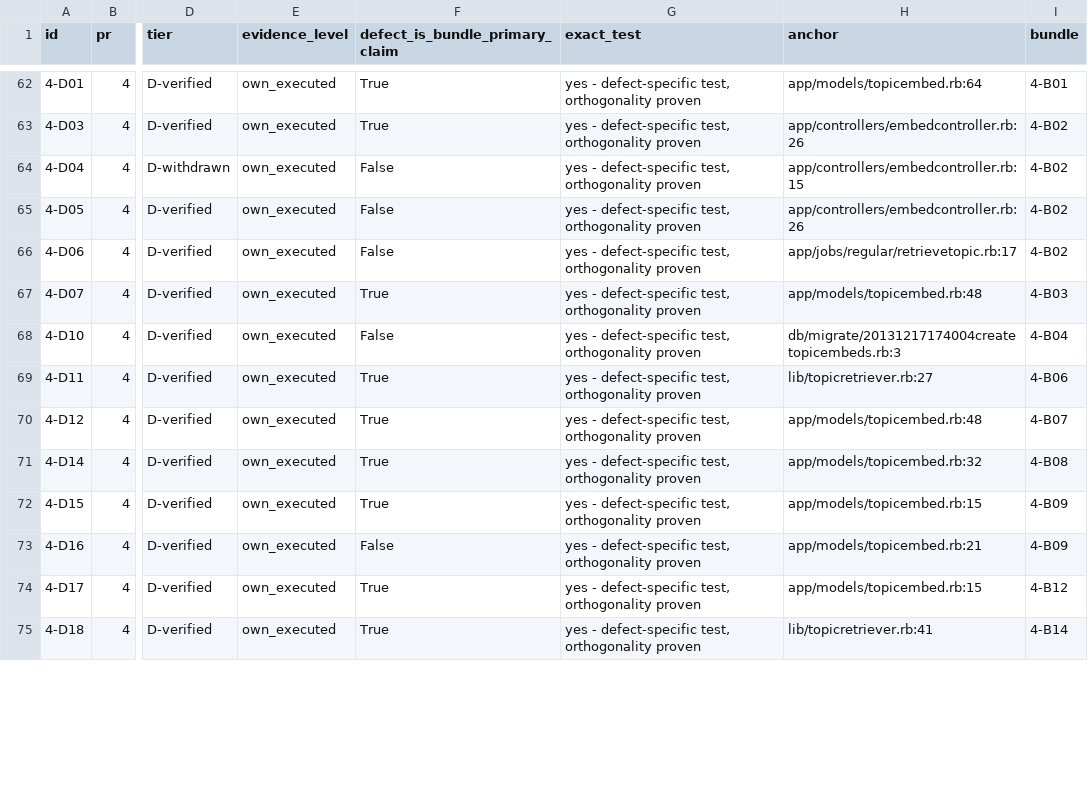
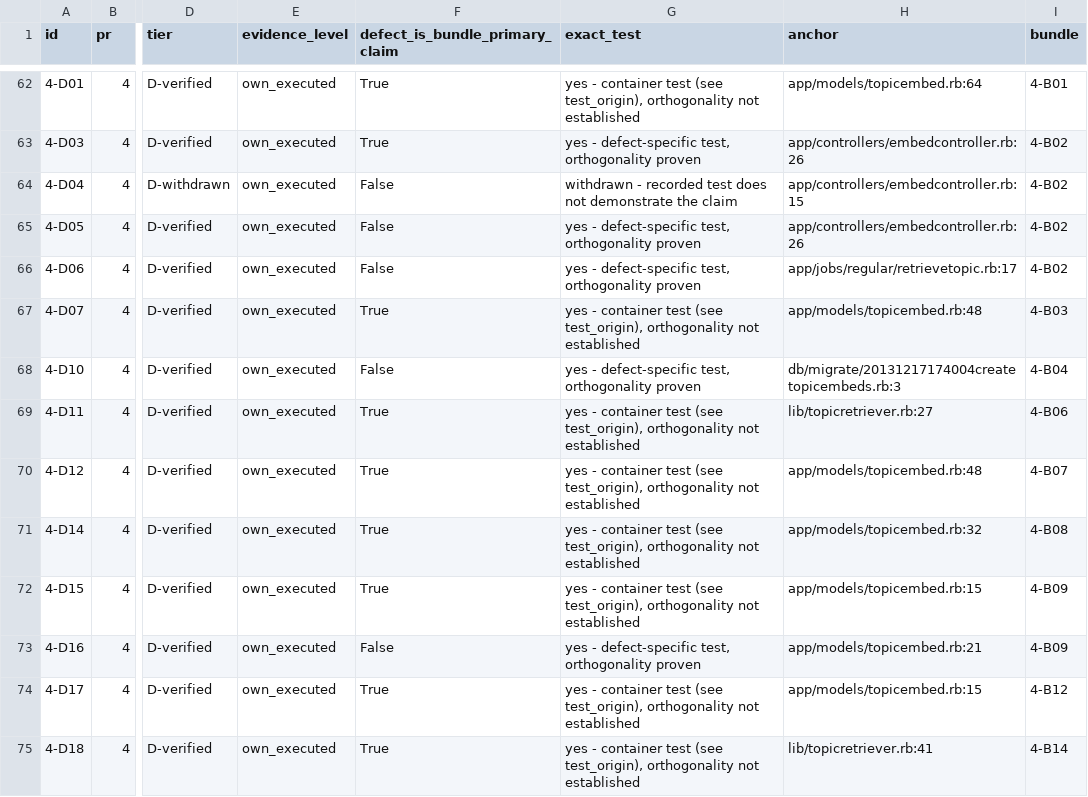
Before and after one commit to dsifry/harnesseval, a CSV file: analysis/verified_gold/GOLD_DEFECT_CATALOG.csv, drawn as a sheet; only a part is shown, gaps mark what is left out; the diff covers the shown part only; the diff names each change by its address in the sheet, - before the commit and + after, or states it on an @@ line.

```diff
--- a/analysis/verified_gold/GOLD_DEFECT_CATALOG.csv
+++ b/analysis/verified_gold/GOLD_DEFECT_CATALOG.csv
-G62 (exact_test): yes - defect-specific test, orthogonality proven
+G62 (exact_test): yes - container test (see test_origin), orthogonality not established
-G64 (exact_test): yes - defect-specific test, orthogonality proven
+G64 (exact_test): withdrawn - recorded test does not demonstrate the claim
-G67 (exact_test): yes - defect-specific test, orthogonality proven
+G67 (exact_test): yes - container test (see test_origin), orthogonality not established
-G69:G72 (exact_test): yes - defect-specific test, orthogonality proven
+G69:G72 (exact_test): yes - container test (see test_origin), orthogonality not established
-G74:G75 (exact_test): yes - defect-specific test, orthogonality proven
+G74:G75 (exact_test): yes - container test (see test_origin), orthogonality not established
```
Also changed, not shown: 73 edited cells elsewhere in this file, 54 other files.
